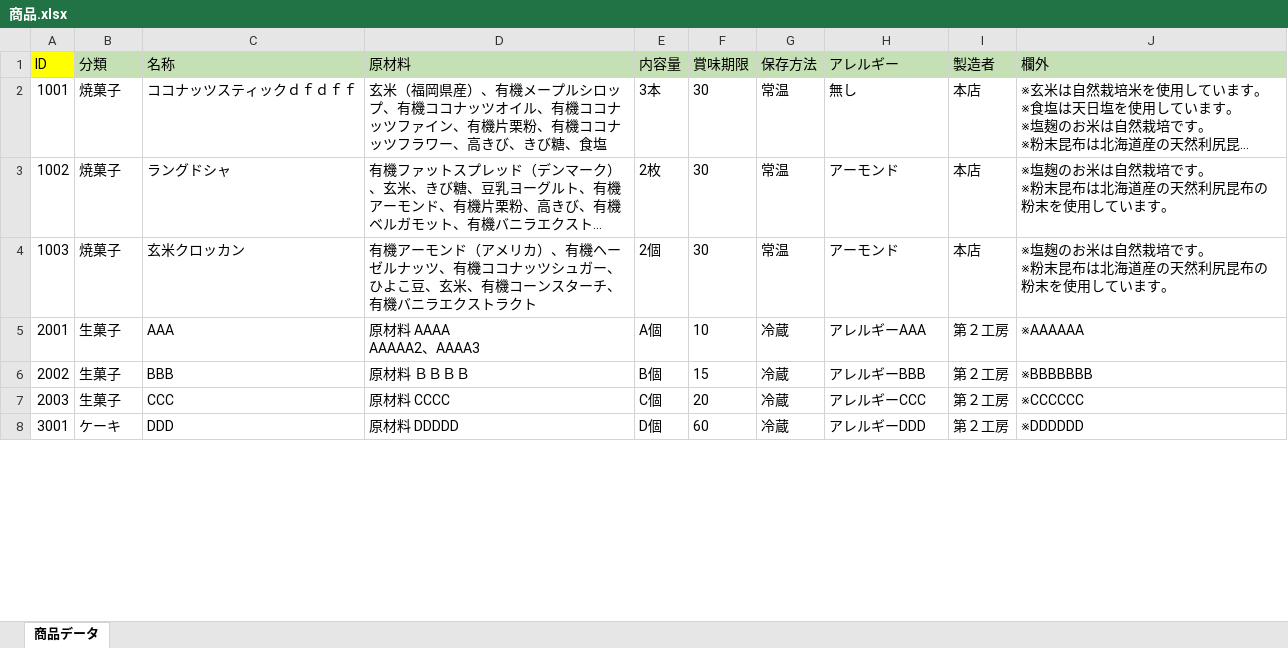
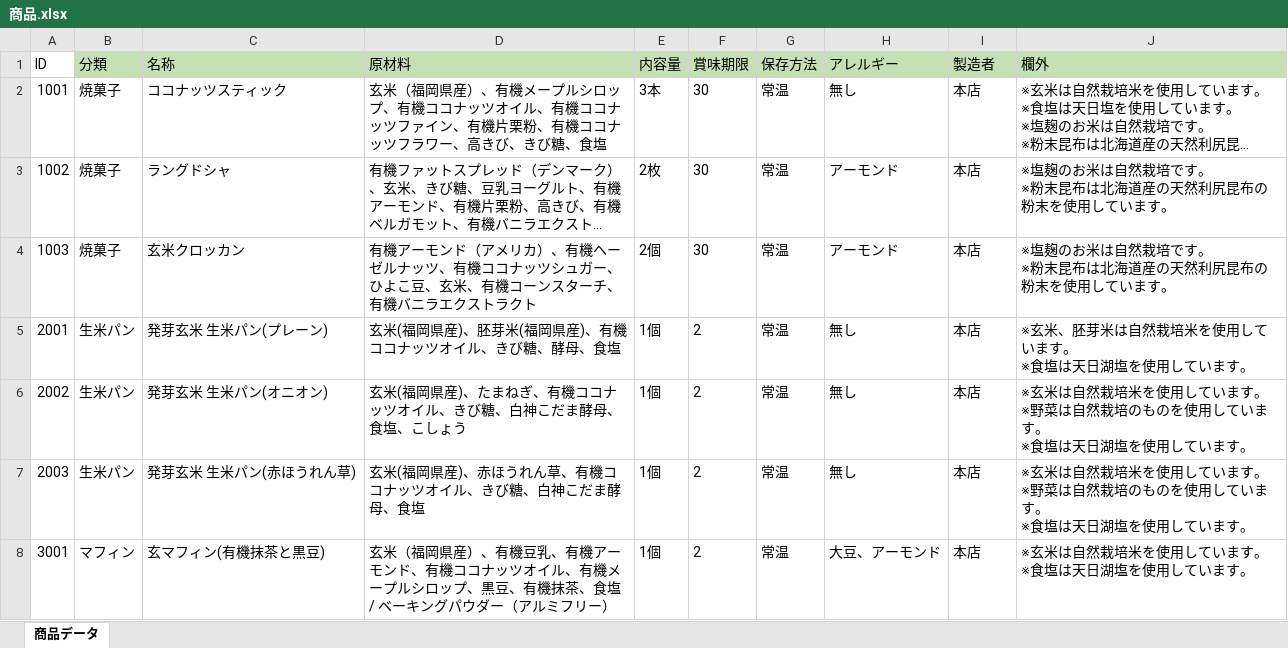
Before and after one commit to H-sakasegawa/PrintIngredientsList, an Excel workbook: PrintIngredientsList/bin/Debug/Database/商品.xlsx, sheet 商品データ, drawn as a sheet; only a part is shown; long unchanged cells end in …; values as stored, in another font and other column widths than the file's, no borders; ↵ is a line break in a cell; the diff covers the shown part only; the diff names each change by its address in the sheet, - before the commit and + after, or states it on an @@ line.

```diff
--- a/PrintIngredientsList/bin/Debug/Database/商品.xlsx (sheet 商品データ)
+++ b/PrintIngredientsList/bin/Debug/Database/商品.xlsx (sheet 商品データ)
-A1 fill: #FFFF00
+A1 fill: none
-C2 (名称): ココナッツスティックｄｆｄｆｆ
+C2 (名称): ココナッツスティック
-B5:B7 (分類): 生菓子
+B5:B7 (分類): 生米パン
-C5 (名称): AAA
+C5 (名称): 発芽玄米 生米パン(プレーン)
-D5 (原材料): 原材料 AAAA ↵ AAAAA2、AAAA3
+D5 (原材料): 玄米(福岡県産)、胚芽米(福岡県産)、有機ココナッツオイル、きび糖、酵母、食塩
-E5 (内容量): A個
+E5 (内容量): 1個
-F5 (賞味期限): 10
+F5 (賞味期限): 2
-G5:G8 (保存方法): 冷蔵
+G5:G8 (保存方法): 常温
-H5 (アレルギー): アレルギーAAA
+H5 (アレルギー): 無し
-I5:I8 (製造者): 第２工房
+I5:I8 (製造者): 本店
-J5 (欄外): ※AAAAAA
+J5 (欄外): ※玄米、胚芽米は自然栽培米を使用しています。 ↵ ※食塩は天日湖塩を使用しています。
-C6 (名称): BBB
+C6 (名称): 発芽玄米 生米パン(オニオン)
-D6 (原材料): 原材料 ＢＢＢＢ
+D6 (原材料): 玄米(福岡県産)、たまねぎ、有機ココナッツオイル、きび糖、白神こだま酵母、食塩、こしょう
-E6 (内容量): B個
+E6 (内容量): 1個
-F6 (賞味期限): 15
+F6 (賞味期限): 2
-H6 (アレルギー): アレルギーBBB
+H6 (アレルギー): 無し
-J6 (欄外): ※BBBBBBB
+J6 (欄外): ※玄米は自然栽培米を使用しています。 ↵ ※野菜は自然栽培のものを使用しています。 ↵ ※食塩は天日湖塩を使用しています。
-C7 (名称): CCC
+C7 (名称): 発芽玄米 生米パン(赤ほうれん草)
-D7 (原材料): 原材料 CCCC
+D7 (原材料): 玄米(福岡県産)、赤ほうれん草、有機ココナッツオイル、きび糖、白神こだま酵母、食塩
-E7 (内容量): C個
+E7 (内容量): 1個
-F7 (賞味期限): 20
+F7 (賞味期限): 2
-H7 (アレルギー): アレルギーCCC
+H7 (アレルギー): 無し
-J7 (欄外): ※CCCCCC
+J7 (欄外): ※玄米は自然栽培米を使用しています。 ↵ ※野菜は自然栽培のものを使用しています。 ↵ ※食塩は天日湖塩を使用しています。
-B8 (分類): ケーキ
+B8 (分類): マフィン
-C8 (名称): DDD
+C8 (名称): 玄マフィン(有機抹茶と黒豆)
-D8 (原材料): 原材料 DDDDD
+D8 (原材料): 玄米（福岡県産）、有機豆乳、有機アーモンド、有機ココナッツオイル、有機メープルシロップ、黒豆、有機抹茶、食塩 / ベーキングパウダー（アルミフリー）
-E8 (内容量): D個
+E8 (内容量): 1個
-F8 (賞味期限): 60
+F8 (賞味期限): 2
-H8 (アレルギー): アレルギーDDD
+H8 (アレルギー): 大豆、アーモンド
-J8 (欄外): ※DDDDDD
+J8 (欄外): ※玄米は自然栽培米を使用しています。 ↵ ※食塩は天日湖塩を使用しています。
```
Also changed, not shown: 2 added rows and 9 edited cells elsewhere in this sheet, 5 other files.
